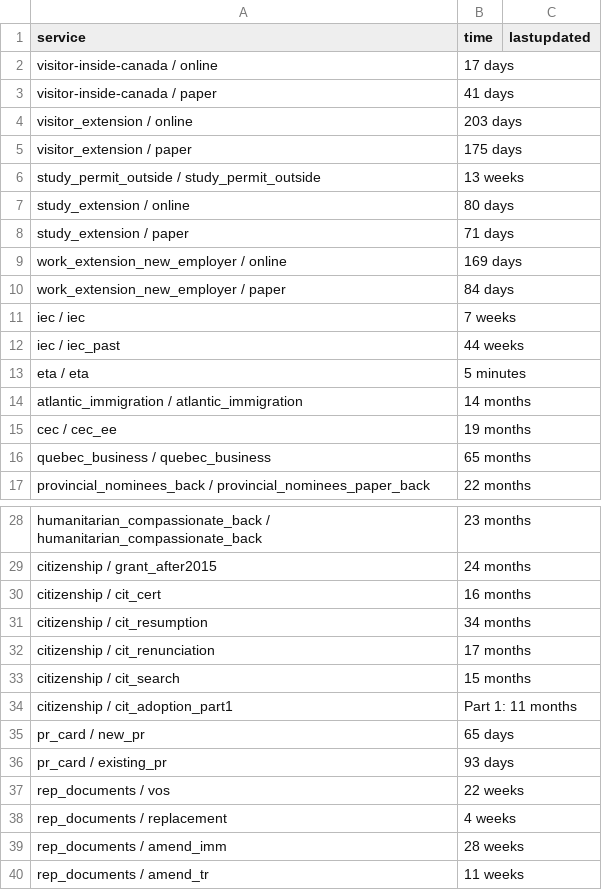
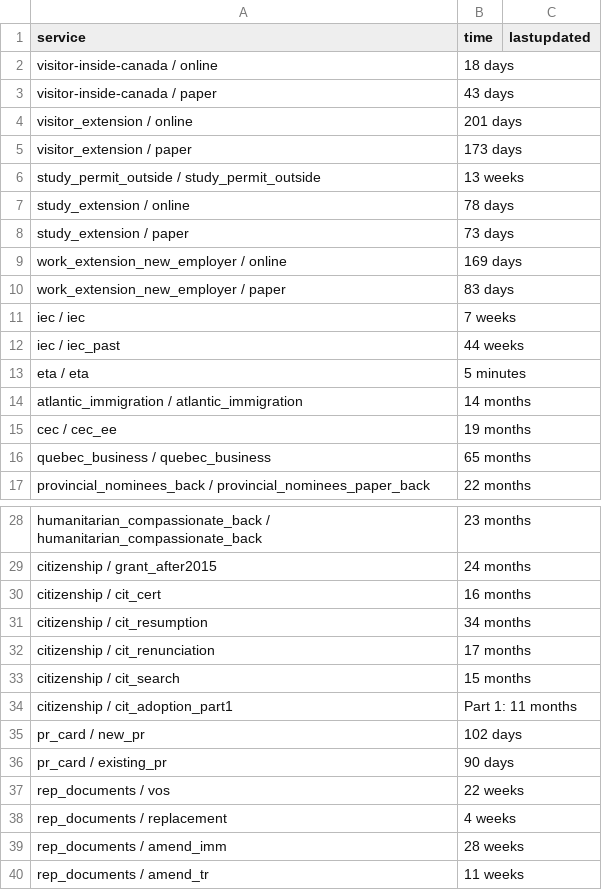
Before and after one commit to suhaibmujahid/cic-processing-times, a CSV file: data-ptime-non-country-en.csv, drawn as a sheet; only a part is shown, gaps mark what is left out.

Commit message:
Flat: latest data (2022-11-10T00:26:25.592Z) {   "date": "2022-11-10T00:26:25.592Z",   "files": [     {       "name": "data-ptime-en.csv",       "deltaBytes": 45,       "source": "https://www.canada.ca/content/dam/ircc/documents/json/data-ptime-en.json"     },     {       "name": "data-ptime-en.json",       "deltaBytes": 45,       "source": "https://www.canada.ca/content/dam/ircc/documents/json/data-ptime-en.json"     },     {       "name": "formatted-data-ptime-en.csv",       "deltaBytes": -11,       "source": "https://www.canada.ca/content/dam/ircc/documents/json/data-ptime-en.json"     },     {       "name": "formatted-selected-countries-data-ptime-en.csv",       "deltaBytes": -1,       "source": "https://www.canada.ca/content/dam/ircc/documents/json/data-ptime-en.json"     },     {       "name": "data-ptime-non-country-en.csv",       "deltaBytes": 1,       "source": "https://www.canada.ca/content/dam/ircc/documents/json/data-ptime-non-country-en.json"     },     {       "name": "data-ptime-non-country-en.json",       "deltaBytes": 1,       "source": "https://www.canada.ca/content/dam/ircc/documents/json/data-ptime-non-country-en.json"     }   ] }

```diff
--- a/data-ptime-non-country-en.csv
+++ b/data-ptime-non-country-en.csv
@@ -1,11 +1,11 @@
 service,time,lastupdated
-visitor-inside-canada / online,17 days,
-visitor-inside-canada / paper,41 days,
-visitor_extension / online,203 days,
-visitor_extension / paper,175 days,
+visitor-inside-canada / online,18 days,
+visitor-inside-canada / paper,43 days,
+visitor_extension / online,201 days,
+visitor_extension / paper,173 days,
 study_permit_outside / study_permit_outside,13 weeks,
-study_extension / online,80 days,
-study_extension / paper,71 days,
+study_extension / online,78 days,
+study_extension / paper,73 days,
 work_extension_new_employer / online,169 days,
-work_extension_new_employer / paper,84 days,
+work_extension_new_employer / paper,83 days,
 iec / iec,7 weeks,
@@ -34,4 +34,4 @@ citizenship / cit_search,15 months,
 citizenship / cit_adoption_part1,Part 1: 11 months,
-pr_card / new_pr,65 days,
-pr_card / existing_pr,93 days,
+pr_card / new_pr,102 days,
+pr_card / existing_pr,90 days,
 rep_documents / vos,22 weeks,
```
Also changed, not shown: data-ptime-en.csv, formatted-data-ptime-en.csv, 3 other files.
